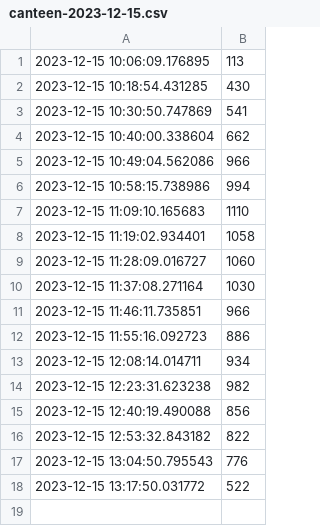
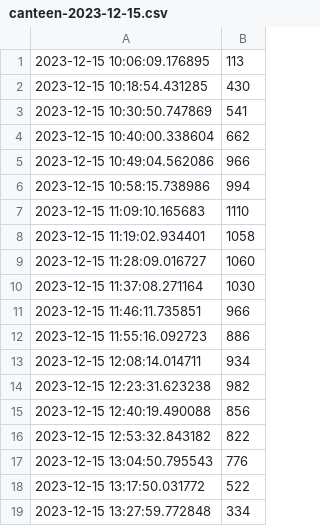
Before and after one commit to aaronzipp/canteen-workload, a CSV file: data/canteen-2023-12-15.csv, drawn as a sheet; the diff names each change by its address in the sheet, - before the commit and + after, or states it on an @@ line.

Commit message:
Added data - 15/12/2023

```diff
--- a/data/canteen-2023-12-15.csv
+++ b/data/canteen-2023-12-15.csv
+row 19: 2023-12-15 13:27:59.772848 | 334
```
